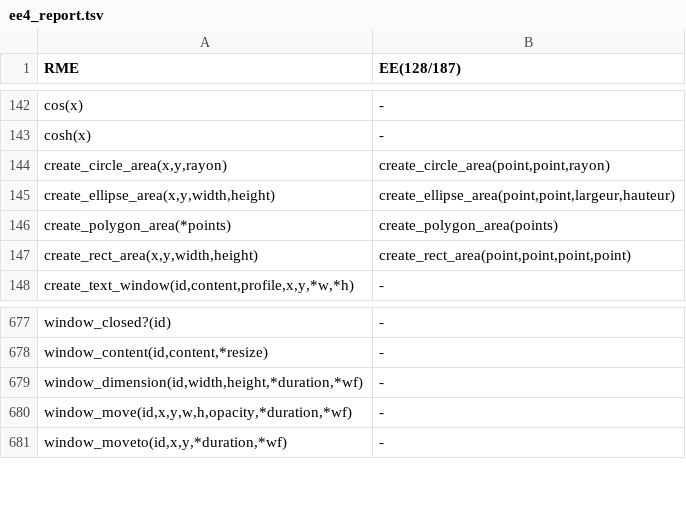
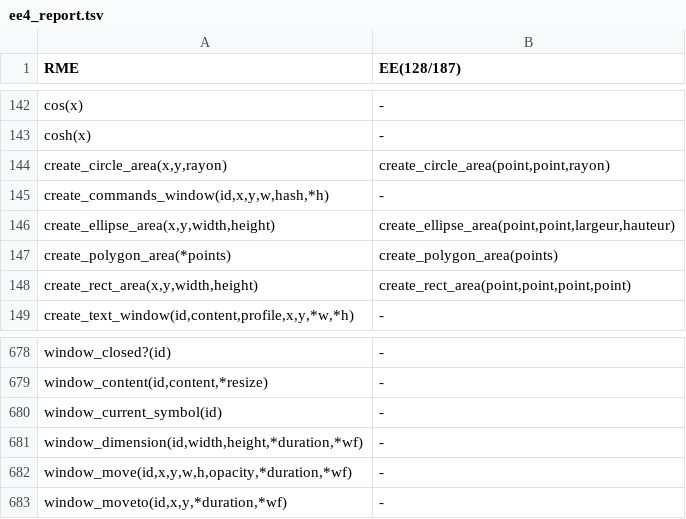
Before and after one commit to RMEx/RME, a TSV file: ee4_report.tsv, drawn as a sheet; only a part is shown, gaps mark what is left out; the diff names each change by its address in the sheet, - before the commit and + after, or states it on an @@ line.

```diff
--- a/ee4_report.tsv
+++ b/ee4_report.tsv
+row 145: create_commands_window(id,x,y,w,hash,*h) | -
+row 680: window_current_symbol(id) | -
```
Also changed, not shown: doc_report.csv, 10 other files.
